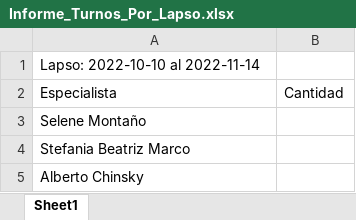
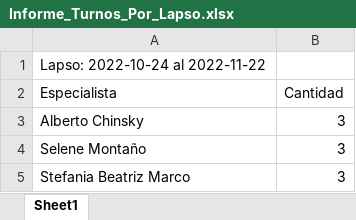
Before and after one commit to ale0410/tp-final-clinicas-2022, an Excel workbook: Informe_Turnos_Por_Lapso.xlsx, sheet Sheet1, drawn as a sheet; values as stored, in another font and other column widths than the file's, no borders; removed rows and columns are numbered as before the commit, all else as after; the diff names each change by its address in the sheet, - before the commit and + after, or states it on an @@ line.

```diff
--- a/Informe_Turnos_Por_Lapso.xlsx (sheet Sheet1)
+++ b/Informe_Turnos_Por_Lapso.xlsx (sheet Sheet1)
-A1 (Especialista): Lapso: 2022-10-10 al 2022-11-14
+A1 (Especialista): Lapso: 2022-10-24 al 2022-11-22
+row 3: Alberto Chinsky | 3
-B4:B5 (Cantidad): (empty)
+B4:B5 (Cantidad): 3
-row 5: Alberto Chinsky
```
Also changed, not shown: Informe_Turnos_Finalizados_Por_Lapso.xlsx, Informe_Turnos_Por_Dia.xlsx, 17 other files.
